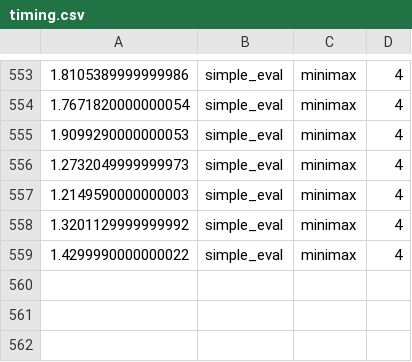
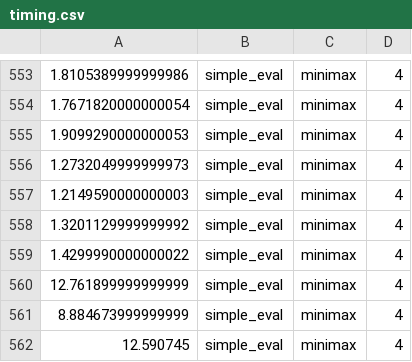
Before and after one commit to francois-rd/madking, a CSV file: timing.csv, drawn as a sheet; only a part is shown, gaps mark what is left out.

```diff
--- a/timing.csv
+++ b/timing.csv
@@ -559 +559,4 @@
 1.4299990000000022,simple_eval,minimax,4
+12.761899999999999,simple_eval,minimax,4
+8.884673999999999,simple_eval,minimax,4
+12.590745,simple_eval,minimax,4
```
Also changed, not shown: 1 other file.
